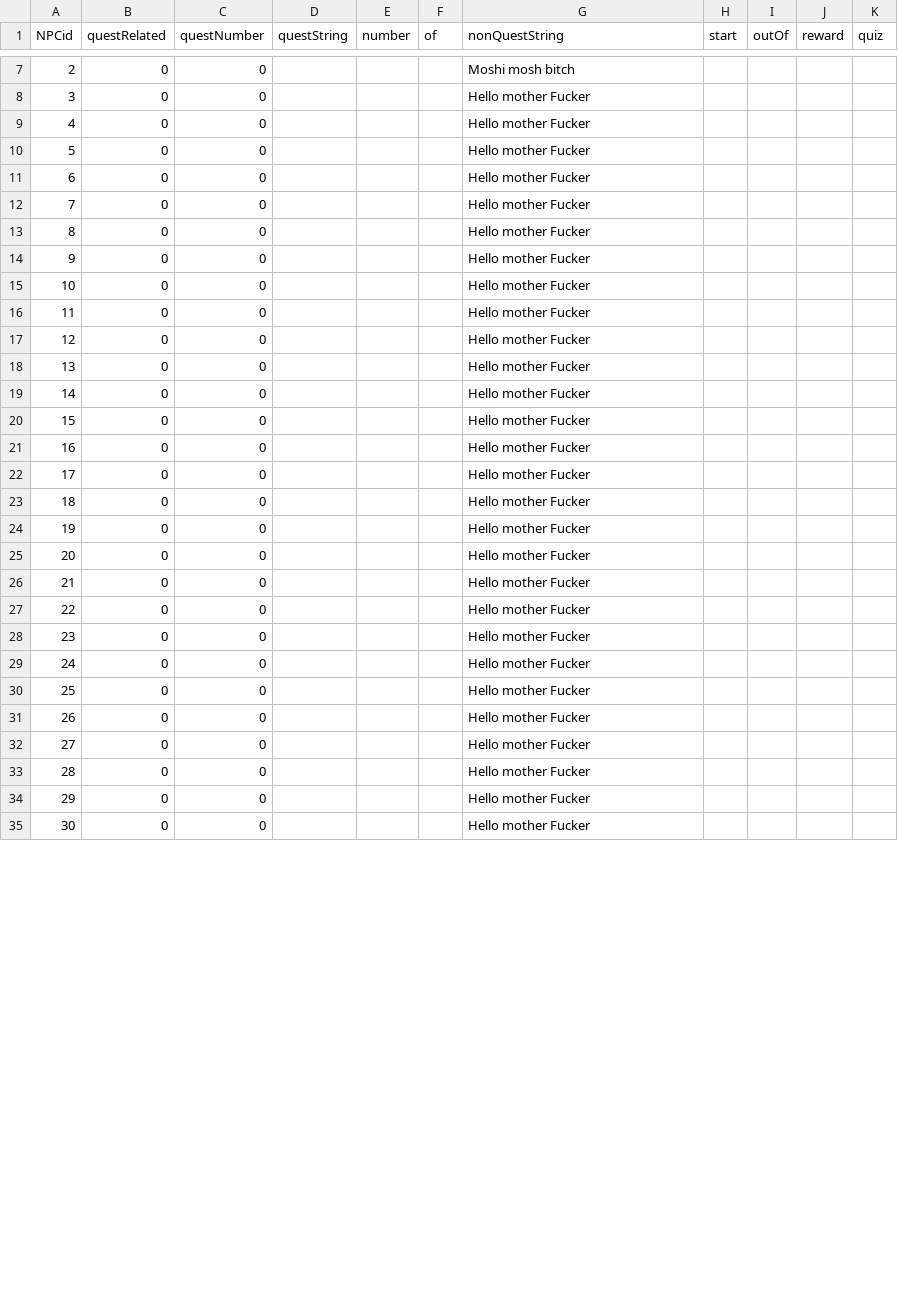
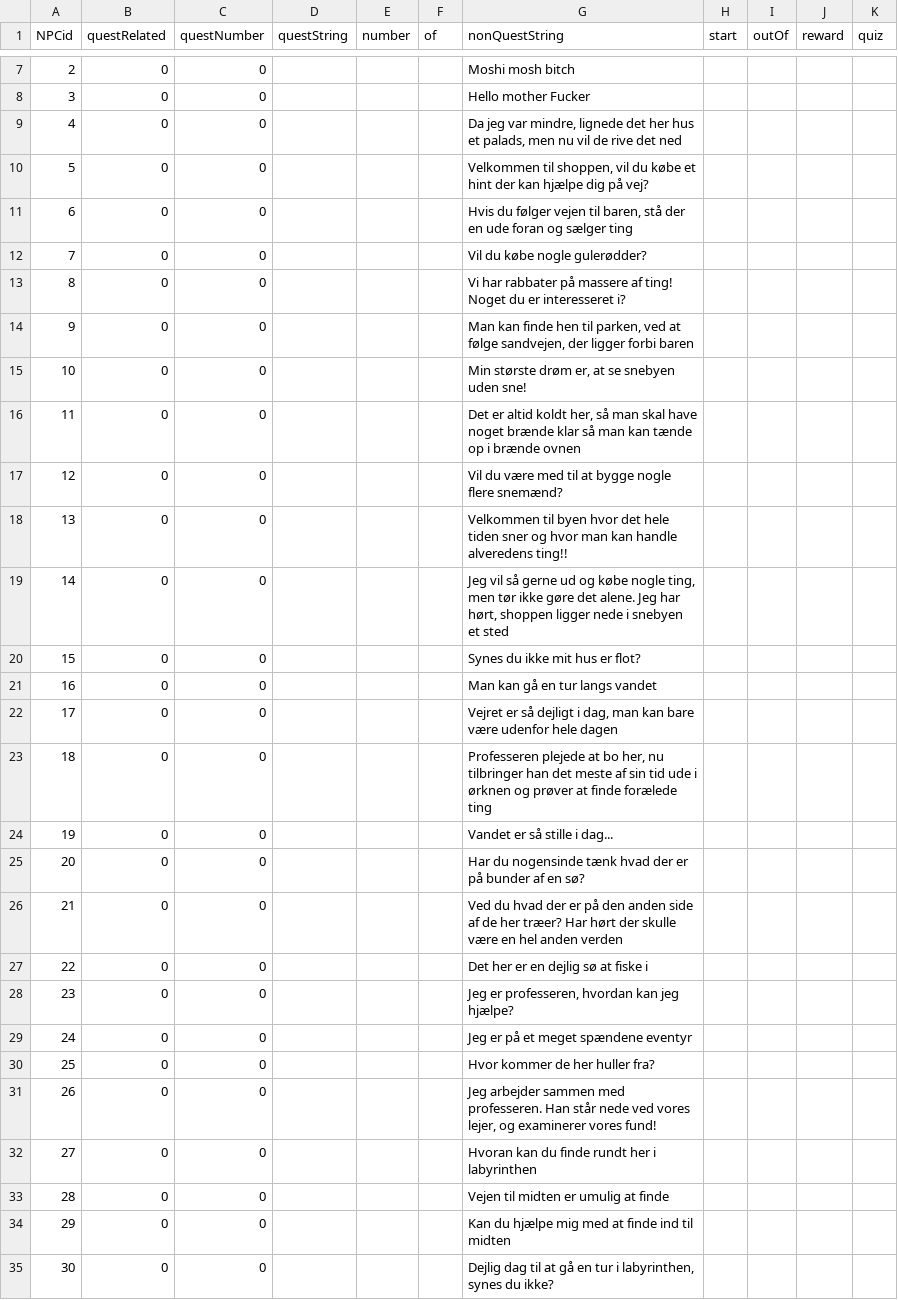
Before and after one commit to Muneeb2002/DDUEksamen, a CSV file: start1/data/NPCSpeech.csv, drawn as a sheet; only a part is shown, gaps mark what is left out; the diff covers the shown part only.

```diff
--- a/start1/data/NPCSpeech.csv
+++ b/start1/data/NPCSpeech.csv
@@ -8,28 +8,28 @@ NPCid,questRelated,questNumber,questString,number,of,nonQuestString,start,outOf,
 3,0,0,"",,,"Hello mother Fucker",,,,
-4,0,0,"",,,"Hello mother Fucker",,,,
-5,0,0,"",,,"Hello mother Fucker",,,,
-6,0,0,"",,,"Hello mother Fucker",,,,
-7,0,0,"",,,"Hello mother Fucker",,,,
-8,0,0,"",,,"Hello mother Fucker",,,,
-9,0,0,"",,,"Hello mother Fucker",,,,
-10,0,0,"",,,"Hello mother Fucker",,,,
-11,0,0,"",,,"Hello mother Fucker",,,,
-12,0,0,"",,,"Hello mother Fucker",,,,
-13,0,0,"",,,"Hello mother Fucker",,,,
-14,0,0,"",,,"Hello mother Fucker",,,,
-15,0,0,"",,,"Hello mother Fucker",,,,
-16,0,0,"",,,"Hello mother Fucker",,,,
-17,0,0,"",,,"Hello mother Fucker",,,,
-18,0,0,"",,,"Hello mother Fucker",,,,
-19,0,0,"",,,"Hello mother Fucker",,,,
-20,0,0,"",,,"Hello mother Fucker",,,,
-21,0,0,"",,,"Hello mother Fucker",,,,
-22,0,0,"",,,"Hello mother Fucker",,,,
-23,0,0,"",,,"Hello mother Fucker",,,,
-24,0,0,"",,,"Hello mother Fucker",,,,
-25,0,0,"",,,"Hello mother Fucker",,,,
-26,0,0,"",,,"Hello mother Fucker",,,,
-27,0,0,"",,,"Hello mother Fucker",,,,
-28,0,0,"",,,"Hello mother Fucker",,,,
-29,0,0,"",,,"Hello mother Fucker",,,,
-30,0,0,"",,,"Hello mother Fucker",,,,
+4,0,0,"",,,"Da jeg var mindre, lignede det her hus et palads, men nu vil de rive det ned",,,,
+5,0,0,"",,,"Velkommen til shoppen, vil du købe et hint der kan hjælpe dig på vej?",,,,
+6,0,0,"",,,"Hvis du følger vejen til baren, stå der en ude foran og sælger ting",,,,
+7,0,0,"",,,"Vil du købe nogle gulerødder?",,,,
+8,0,0,"",,,"Vi har rabbater på massere af ting! Noget du er interesseret i?",,,,
+9,0,0,"",,,"Man kan finde hen til parken, ved at følge sandvejen, der ligger forbi baren",,,,
+10,0,0,"",,,"Min største drøm er, at se snebyen uden sne!",,,,
+11,0,0,"",,,"Det er altid koldt her, så man skal have noget brænde klar så man kan tænde op i brænde ovnen",,,,
+12,0,0,"",,,"Vil du være med til at bygge nogle flere snemænd?",,,,
+13,0,0,"",,,"Velkommen til byen hvor det hele tiden sner og hvor man kan handle alveredens ting!!",,,,
+14,0,0,"",,,"Jeg vil så gerne ud og købe nogle ting, men tør ikke gøre det alene. Jeg har hørt, shoppen ligger nede i snebyen et sted",,,,
+15,0,0,"",,,"Synes du ikke mit hus er flot?",,,,
+16,0,0,"",,,"Man kan gå en tur langs vandet",,,,
+17,0,0,"",,,"Vejret er så dejligt i dag, man kan bare være udenfor hele dagen",,,,
+18,0,0,"",,,"Professeren plejede at bo her, nu tilbringer han det meste af sin tid ude i ørknen og prøver at finde forælede ting",,,,
+19,0,0,"",,,"Vandet er så stille i dag...",,,,
+20,0,0,"",,,"Har du nogensinde tænk hvad der er på bunder af en sø?",,,,
+21,0,0,"",,,"Ved du hvad der er på den anden side af de her træer? Har hørt der skulle være en hel anden verden",,,,
+22,0,0,"",,,"Det her er en dejlig sø at fiske i",,,,
+23,0,0,"",,,"Jeg er professeren, hvordan kan jeg hjælpe?",,,,
+24,0,0,"",,,"Jeg er på et meget spændene eventyr",,,,
+25,0,0,"",,,"Hvor kommer de her huller fra?",,,,
+26,0,0,"",,,"Jeg arbejder sammen med professeren. Han står nede ved vores lejer, og examinerer vores fund!",,,,
+27,0,0,"",,,"Hvoran kan du finde rundt her i labyrinthen",,,,
+28,0,0,"",,,"Vejen til midten er umulig at finde",,,,
+29,0,0,"",,,"Kan du hjælpe mig med at finde ind til midten",,,,
+30,0,0,"",,,"Dejlig dag til at gå en tur i labyrinthen, synes du ikke?",,,,
```
Also changed, not shown: 9 edited cells elsewhere in this file, start1/data/NPCID.csv, 1 other file.
